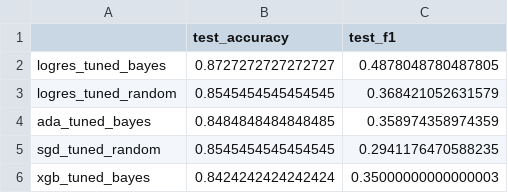
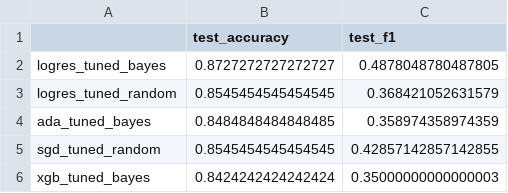
Before and after one commit to danjelito/classification-employee-attrition, a CSV file: output/test_result.csv, drawn as a sheet.

Commit message:
Refactor test.py.

```diff
--- a/output/test_result.csv
+++ b/output/test_result.csv
@@ -4,3 +4,3 @@ logres_tuned_random,0.8545454545454545,0.368421052631579
 ada_tuned_bayes,0.8484848484848485,0.358974358974359
-sgd_tuned_random,0.8545454545454545,0.2941176470588235
+sgd_tuned_random,0.8545454545454545,0.42857142857142855
 xgb_tuned_bayes,0.8424242424242424,0.35000000000000003
```
Also changed, not shown: 4 other files.
